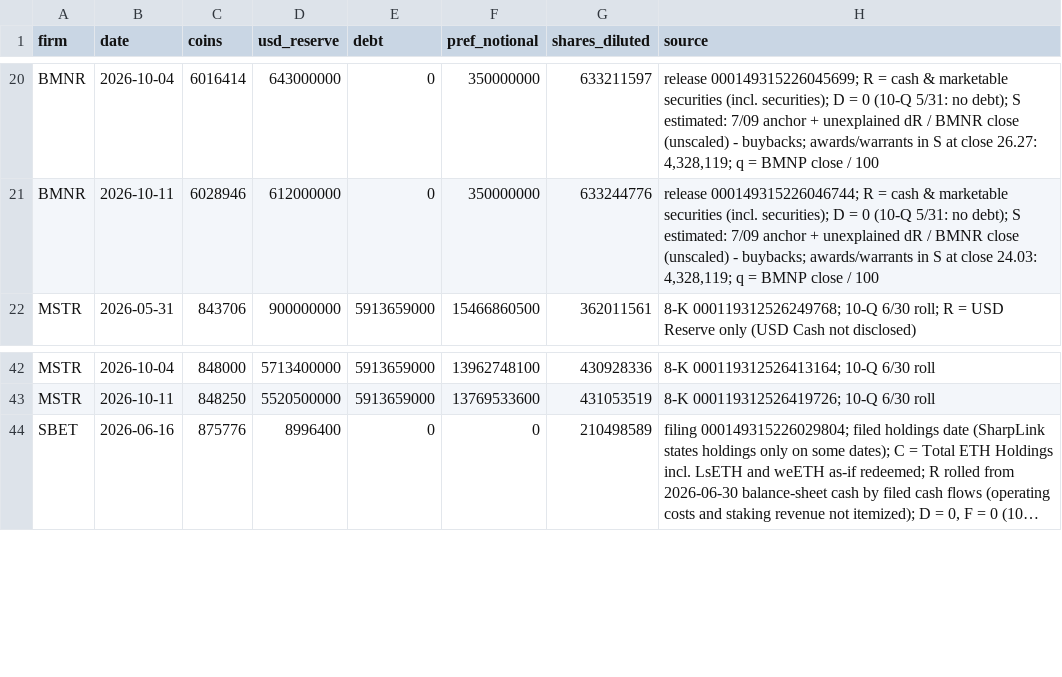
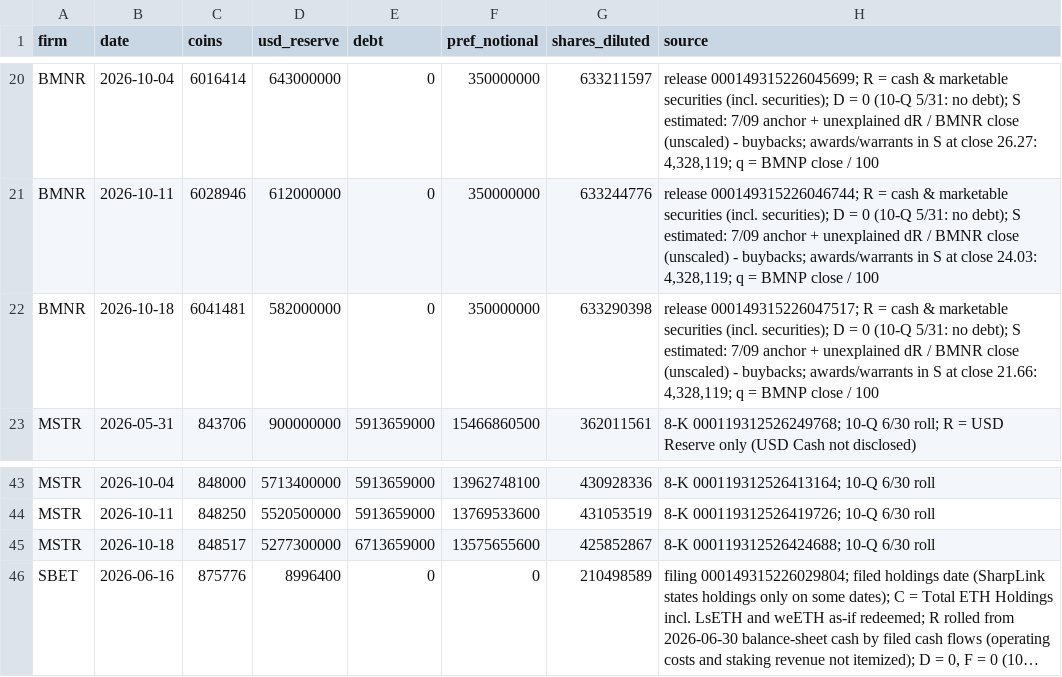
Before and after one commit to RahilBhavan/dat-accretion, a CSV file: data/balances.csv, drawn as a sheet; only a part is shown, gaps mark what is left out; long unchanged cells end in …; the diff names each change by its address in the sheet, - before the commit and + after, or states it on an @@ line.

```diff
--- a/data/balances.csv
+++ b/data/balances.csv
+row 22: BMNR | 2026-10-18 | 6041481 | 582000000 | 0 | 350000000 | 633290398 | release 000149315226047517; R = cash & marketable securities (incl. securities); D = 0 (10-Q 5/31: no debt); S estimated: 7/09 anchor + unexplained dR / BMNR close (unscaled) - buybacks; awards/warrants in S at close 21.66: 4,328,119; q = BMNP close / 100
+row 45: MSTR | 2026-10-18 | 848517 | 5277300000 | 6713659000 | 13575655600 | 425852867 | 8-K 000119312526424688; 10-Q 6/30 roll
```
Also changed, not shown: data/actions.csv, data/attribution.csv, 12 other files.
